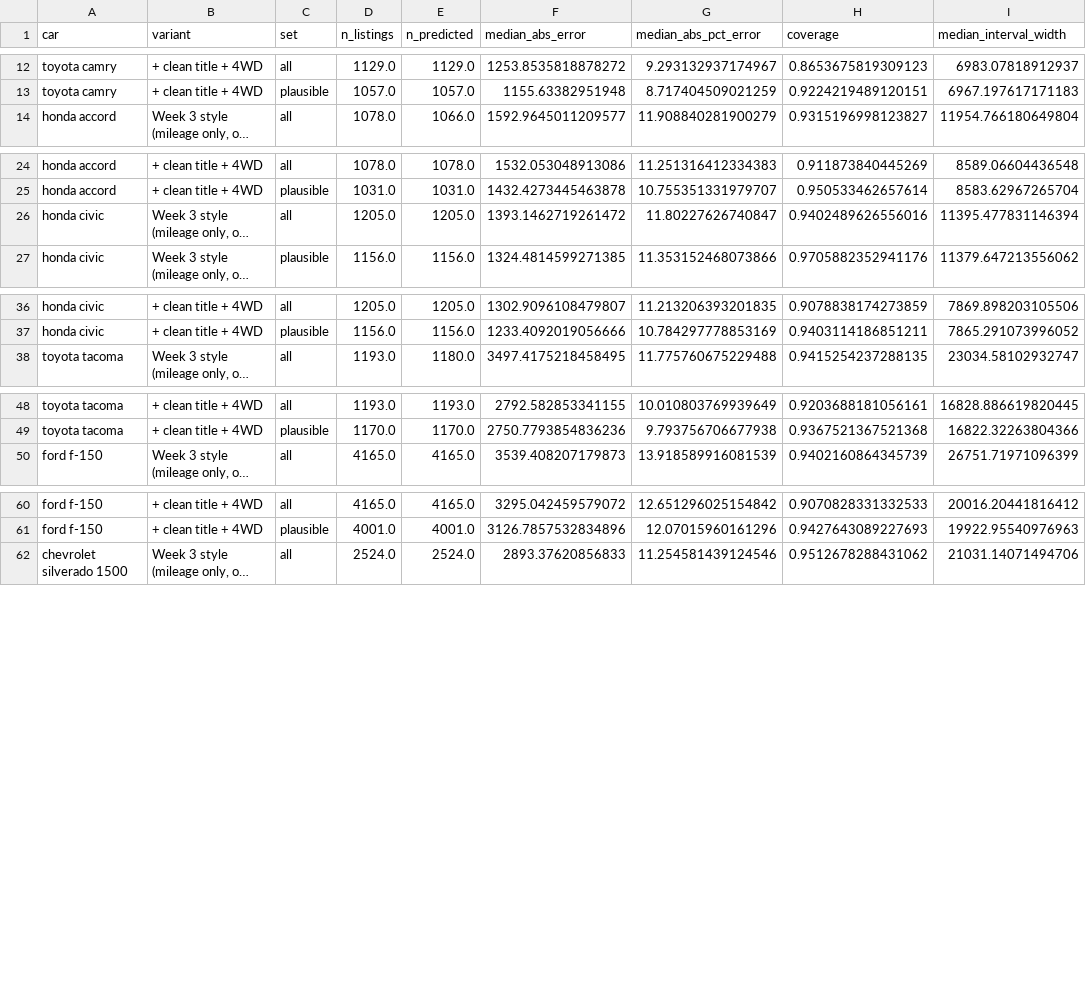
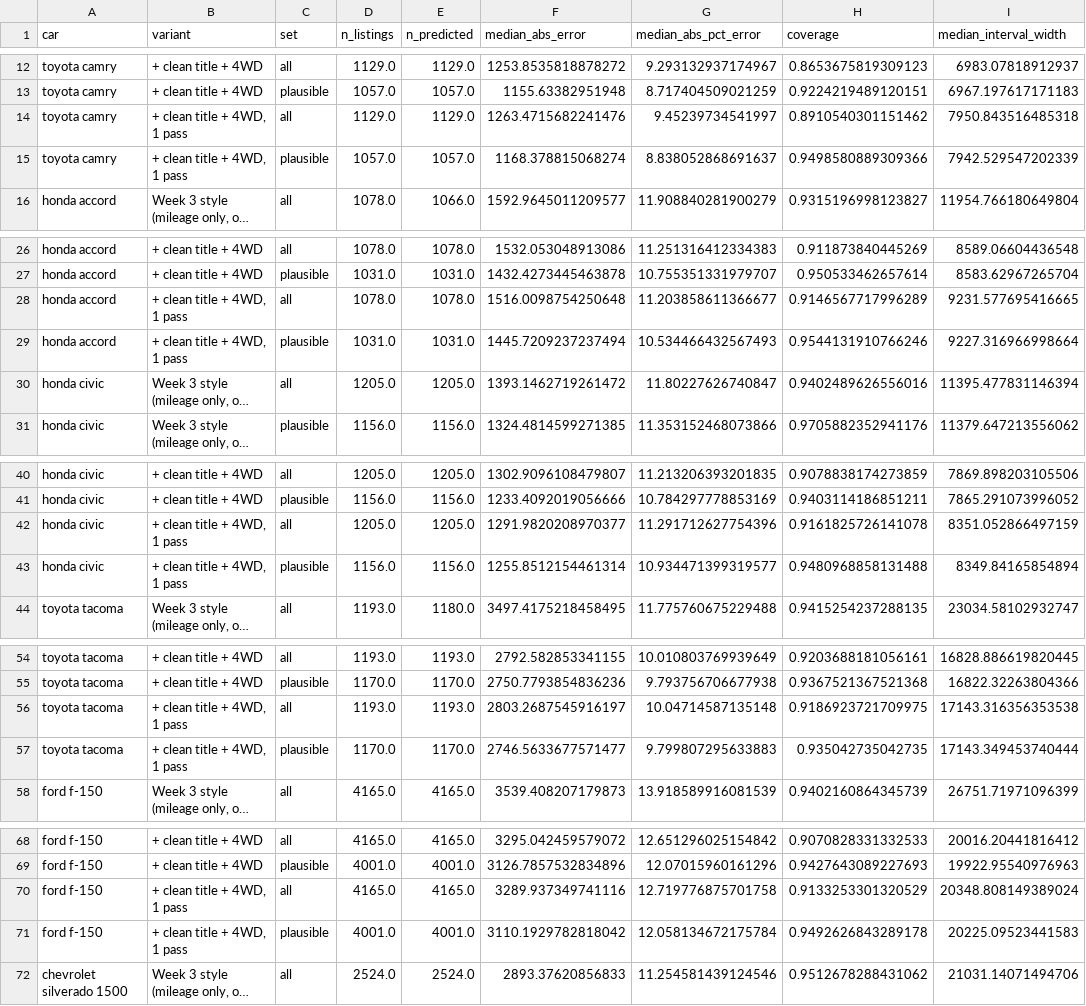
Before and after one commit to jacobrandazzo/Vehicle_pricing_project, a CSV file: docs/evaluation.csv, drawn as a sheet; only a part is shown, gaps mark what is left out; long unchanged cells end in …; the diff covers the shown part only; the diff names each change by its address in the sheet, - before the commit and + after, or states it on an @@ line.

```diff
--- a/docs/evaluation.csv
+++ b/docs/evaluation.csv
+row 14: toyota camry | + clean title + 4WD, 1 pass | all | 1129.0 | 1129.0 | 1263.4715682241476 | 9.45239734541997 | 0.8910540301151462 | 7950.843516485318
+row 15: toyota camry | + clean title + 4WD, 1 pass | plausible | 1057.0 | 1057.0 | 1168.378815068274 | 8.838052868691637 | 0.9498580889309366 | 7942.529547202339
+row 28: honda accord | + clean title + 4WD, 1 pass | all | 1078.0 | 1078.0 | 1516.0098754250648 | 11.203858611366677 | 0.9146567717996289 | 9231.577695416665
+row 29: honda accord | + clean title + 4WD, 1 pass | plausible | 1031.0 | 1031.0 | 1445.7209237237494 | 10.534466432567493 | 0.9544131910766246 | 9227.316966998664
+row 42: honda civic | + clean title + 4WD, 1 pass | all | 1205.0 | 1205.0 | 1291.9820208970377 | 11.291712627754396 | 0.9161825726141078 | 8351.052866497159
+row 43: honda civic | + clean title + 4WD, 1 pass | plausible | 1156.0 | 1156.0 | 1255.8512154461314 | 10.934471399319577 | 0.9480968858131488 | 8349.84165854894
+row 56: toyota tacoma | + clean title + 4WD, 1 pass | all | 1193.0 | 1193.0 | 2803.2687545916197 | 10.04714587135148 | 0.9186923721709975 | 17143.316356353538
+row 57: toyota tacoma | + clean title + 4WD, 1 pass | plausible | 1170.0 | 1170.0 | 2746.5633677571477 | 9.799807295633883 | 0.935042735042735 | 17143.349453740444
+row 70: ford f-150 | + clean title + 4WD, 1 pass | all | 4165.0 | 4165.0 | 3289.937349741116 | 12.719776875701758 | 0.9133253301320529 | 20348.808149389024
+row 71: ford f-150 | + clean title + 4WD, 1 pass | plausible | 4001.0 | 4001.0 | 3110.1929782818042 | 12.058134672175784 | 0.9492626843289178 | 20225.09523441583
```
Also changed, not shown: 2 added rows elsewhere in this file, 10 other files.
